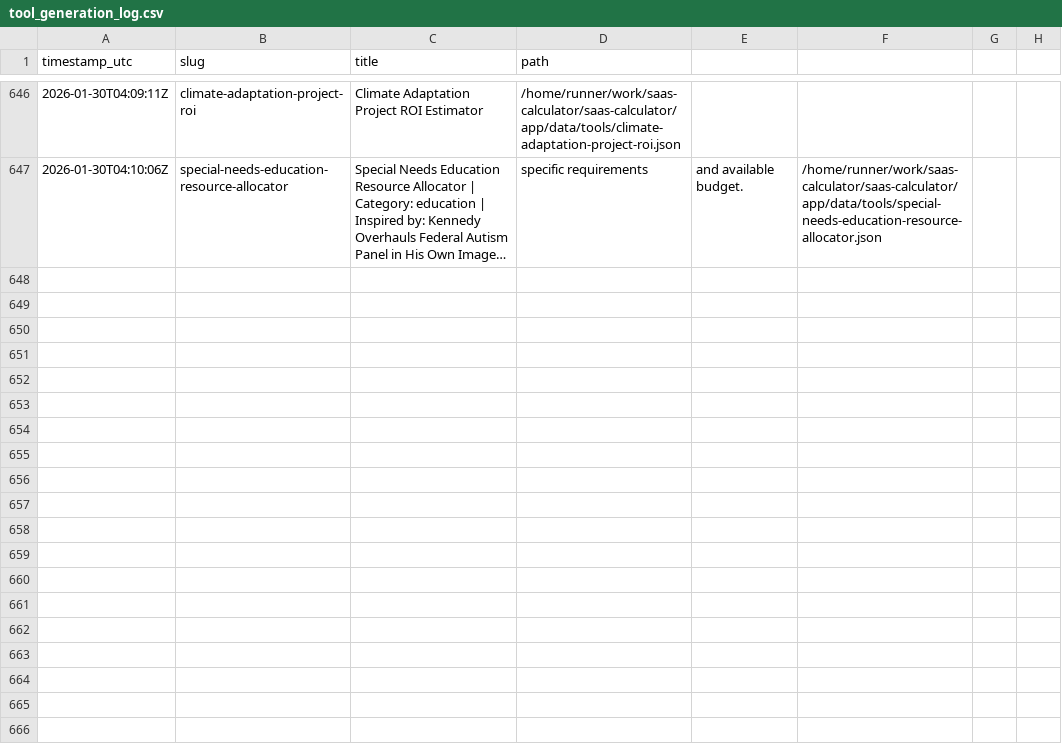
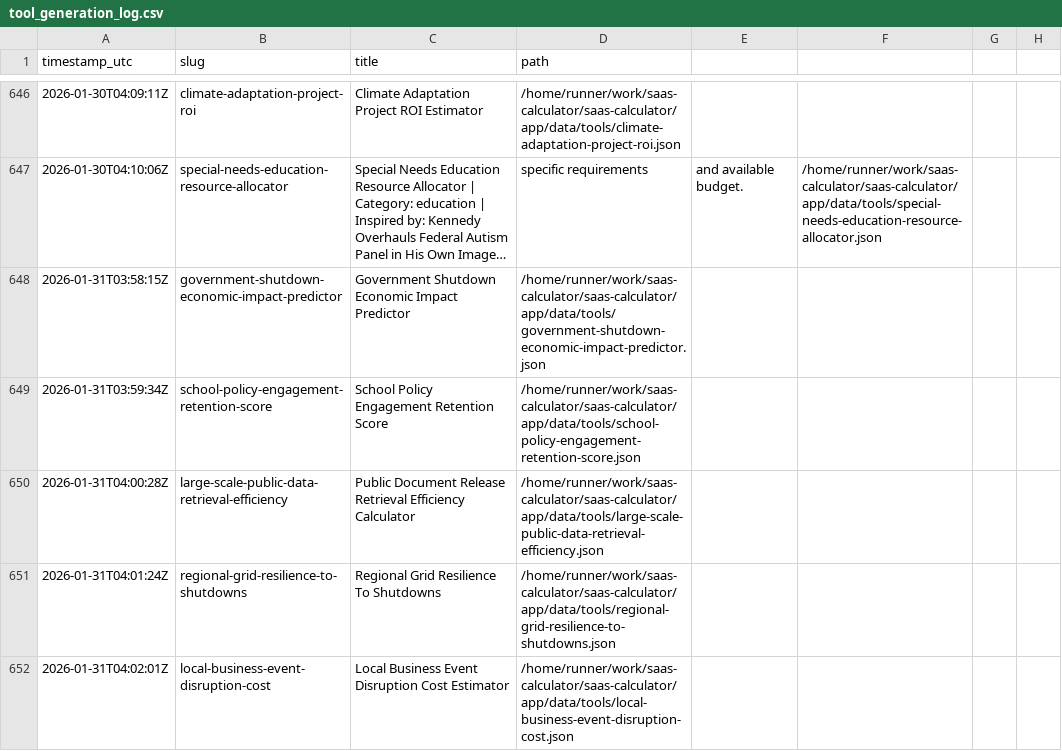
Before and after one commit to howell623-lang/saas-calculator, a CSV file: app/data/tool_generation_log.csv, drawn as a sheet; only a part is shown, gaps mark what is left out; long unchanged cells end in …; the diff covers the shown part only; the diff names each change by its address in the sheet, - before the commit and + after, or states it on an @@ line.

Commit message:
chore: daily generated tools [skip ci]

```diff
--- a/app/data/tool_generation_log.csv
+++ b/app/data/tool_generation_log.csv
+row 648: 2026-01-31T03:58:15Z | government-shutdown-economic-impact-predictor | Government Shutdown Economic Impact Predictor | /home/runner/work/saas-calculator/saas-calculator/app/data/tools/government-shutdown-economic-impact-predictor.json
+row 649: 2026-01-31T03:59:34Z | school-policy-engagement-retention-score | School Policy Engagement Retention Score | /home/runner/work/saas-calculator/saas-calculator/app/data/tools/school-policy-engagement-retention-score.json
+row 650: 2026-01-31T04:00:28Z | large-scale-public-data-retrieval-efficiency | Public Document Release Retrieval Efficiency Calculator | /home/runner/work/saas-calculator/saas-calculator/app/data/tools/large-scale-public-data-retrieval-efficiency.json
+row 651: 2026-01-31T04:01:24Z | regional-grid-resilience-to-shutdowns | Regional Grid Resilience To Shutdowns | /home/runner/work/saas-calculator/saas-calculator/app/data/tools/regional-grid-resilience-to-shutdowns.json
+row 652: 2026-01-31T04:02:01Z | local-business-event-disruption-cost | Local Business Event Disruption Cost Estimator | /home/runner/work/saas-calculator/saas-calculator/app/data/tools/local-business-event-disruption-cost.json
```
Also changed, not shown: 5 added rows elsewhere in this file, 10 other files.
